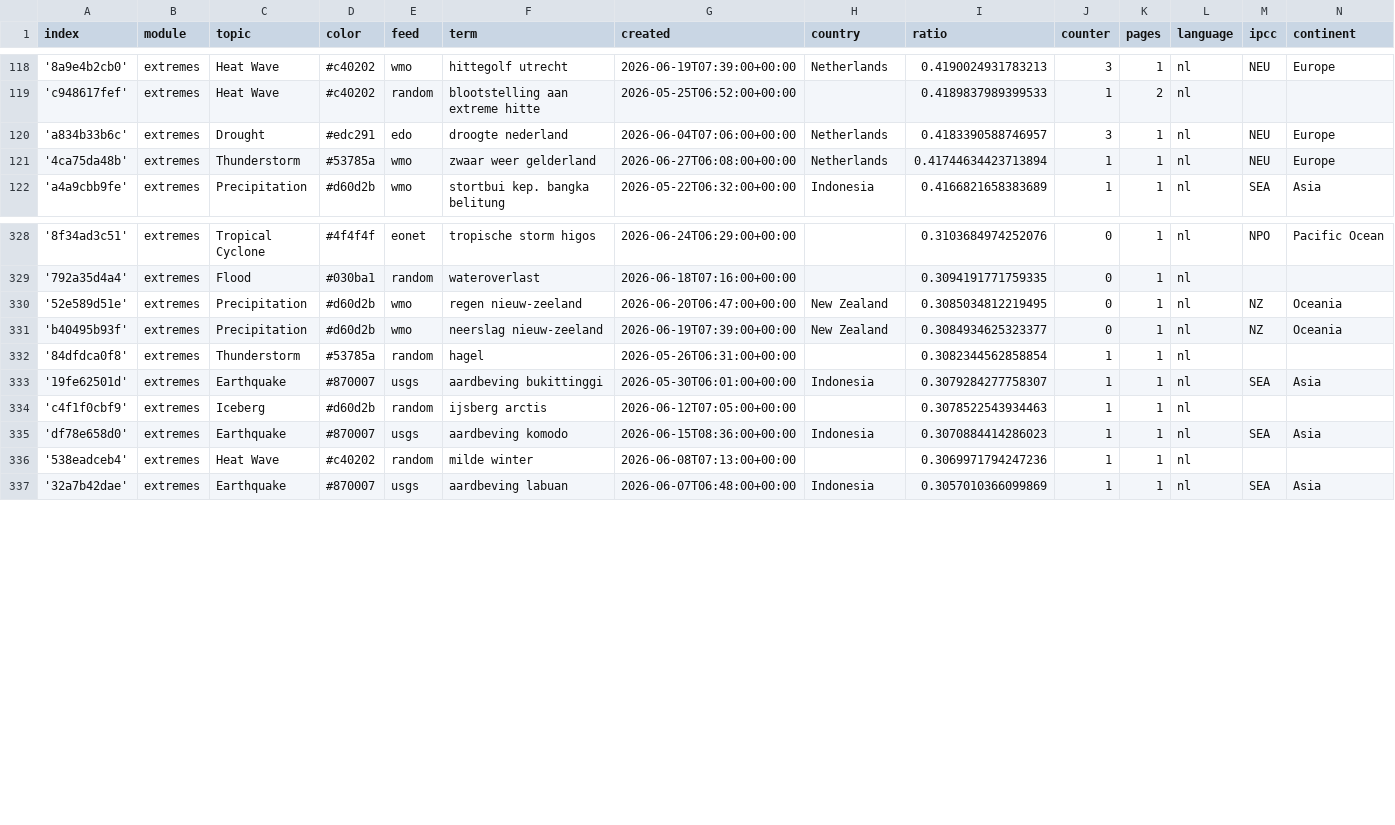
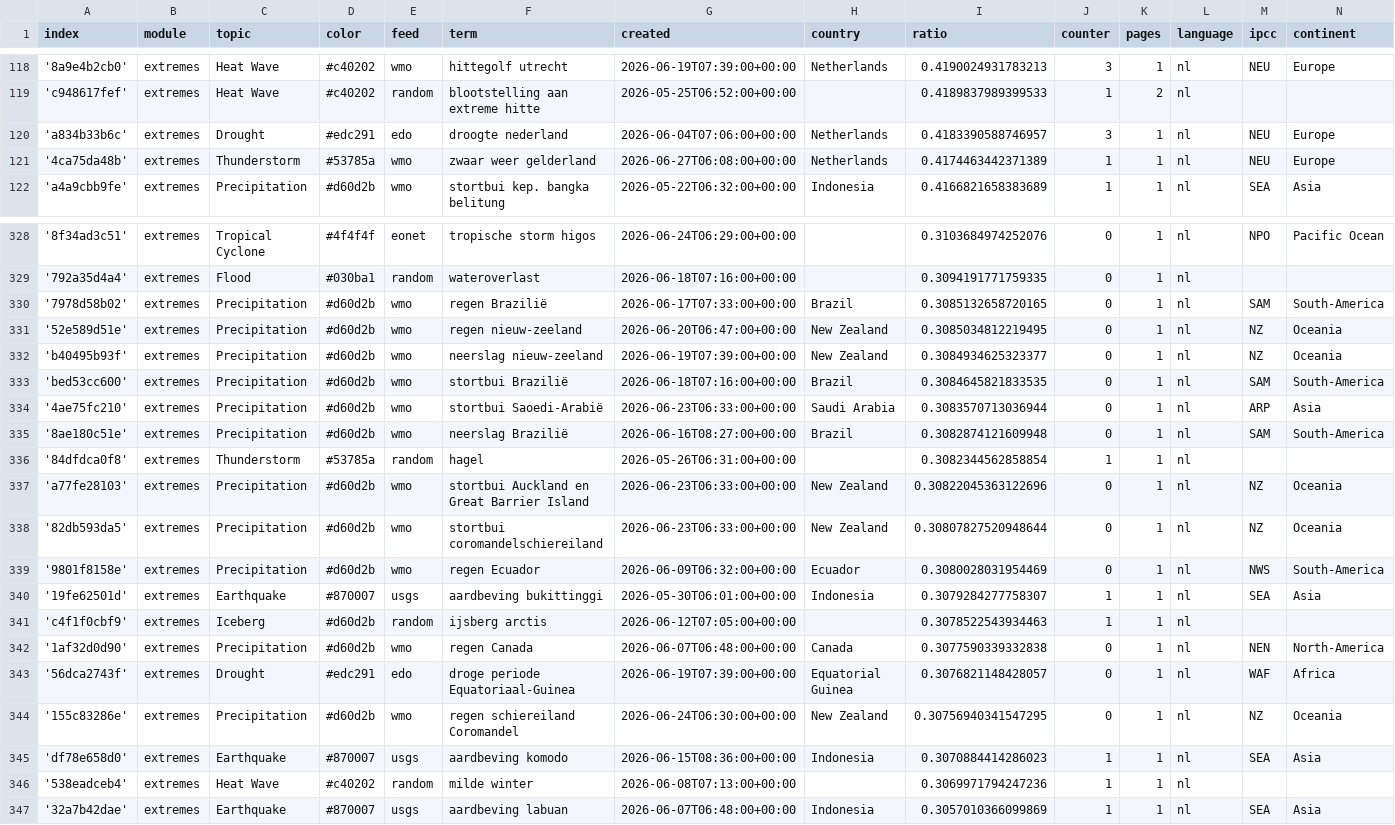
Before and after one commit to MarcoL95-News25/netherlandExtremes, a CSV file: terms.csv, drawn as a sheet; only a part is shown, gaps mark what is left out.

Commit message:
Commit from GitHub Actions (import:0.0)

```diff
--- a/terms.csv
+++ b/terms.csv
@@ -120,3 +120,3 @@ index,module,topic,color,feed,term,created,country,ratio,counter,pages,language,
 'a834b33b6c',extremes,Drought,#edc291,edo,droogte nederland,2026-06-04T07:06:00+00:00,Netherlands,0.4183390588746957,3,1,nl,NEU,Europe
-'4ca75da48b',extremes,Thunderstorm,#53785a,wmo,zwaar weer gelderland,2026-06-27T06:08:00+00:00,Netherlands,0.41744634423713894,1,1,nl,NEU,Europe
+'4ca75da48b',extremes,Thunderstorm,#53785a,wmo,zwaar weer gelderland,2026-06-27T06:08:00+00:00,Netherlands,0.4174463442371389,1,1,nl,NEU,Europe
 'a4a9cbb9fe',extremes,Precipitation,#d60d2b,wmo,stortbui kep. bangka belitung,2026-05-22T06:32:00+00:00,Indonesia,0.4166821658383689,1,1,nl,SEA,Asia
@@ -329,7 +329,17 @@ index,module,topic,color,feed,term,created,country,ratio,counter,pages,language,
 '792a35d4a4',extremes,Flood,#030ba1,random,wateroverlast,2026-06-18T07:16:00+00:00,,0.3094191771759335,0,1,nl,,
+'7978d58b02',extremes,Precipitation,#d60d2b,wmo,regen Brazilië,2026-06-17T07:33:00+00:00,Brazil,0.3085132658720165,0,1,nl,SAM,South-America
 '52e589d51e',extremes,Precipitation,#d60d2b,wmo,regen nieuw-zeeland,2026-06-20T06:47:00+00:00,New Zealand,0.3085034812219495,0,1,nl,NZ,Oceania
 'b40495b93f',extremes,Precipitation,#d60d2b,wmo,neerslag nieuw-zeeland,2026-06-19T07:39:00+00:00,New Zealand,0.3084934625323377,0,1,nl,NZ,Oceania
+'bed53cc600',extremes,Precipitation,#d60d2b,wmo,stortbui Brazilië,2026-06-18T07:16:00+00:00,Brazil,0.3084645821833535,0,1,nl,SAM,South-America
+'4ae75fc210',extremes,Precipitation,#d60d2b,wmo,stortbui Saoedi-Arabië,2026-06-23T06:33:00+00:00,Saudi Arabia,0.3083570713036944,0,1,nl,ARP,Asia
+'8ae180c51e',extremes,Precipitation,#d60d2b,wmo,neerslag Brazilië,2026-06-16T08:27:00+00:00,Brazil,0.3082874121609948,0,1,nl,SAM,South-America
 '84dfdca0f8',extremes,Thunderstorm,#53785a,random,hagel,2026-05-26T06:31:00+00:00,,0.3082344562858854,1,1,nl,,
+'a77fe28103',extremes,Precipitation,#d60d2b,wmo,stortbui Auckland en Great Barrier Island,2026-06-23T06:33:00+00:00,New Zealand,0.30822045363122696,0,1,nl,NZ,Oceania
+'82db593da5',extremes,Precipitation,#d60d2b,wmo,stortbui coromandelschiereiland,2026-06-23T06:33:00+00:00,New Zealand,0.30807827520948644,0,1,nl,NZ,Oceania
+'9801f8158e',extremes,Precipitation,#d60d2b,wmo,regen Ecuador,2026-06-09T06:32:00+00:00,Ecuador,0.3080028031954469,0,1,nl,NWS,South-America
 '19fe62501d',extremes,Earthquake,#870007,usgs,aardbeving bukittinggi,2026-05-30T06:01:00+00:00,Indonesia,0.3079284277758307,1,1,nl,SEA,Asia
 'c4f1f0cbf9',extremes,Iceberg,#d60d2b,random,ijsberg arctis,2026-06-12T07:05:00+00:00,,0.3078522543934463,1,1,nl,,
+'1af32d0d90',extremes,Precipitation,#d60d2b,wmo,regen Canada,2026-06-07T06:48:00+00:00,Canada,0.3077590339332838,0,1,nl,NEN,North-America
+'56dca2743f',extremes,Drought,#edc291,edo,droge periode Equatoriaal-Guinea,2026-06-19T07:39:00+00:00,Equatorial Guinea,0.3076821148428057,0,1,nl,WAF,Africa
+'155c83286e',extremes,Precipitation,#d60d2b,wmo,regen schiereiland Coromandel,2026-06-24T06:30:00+00:00,New Zealand,0.30756940341547295,0,1,nl,NZ,Oceania
 'df78e658d0',extremes,Earthquake,#870007,usgs,aardbeving komodo,2026-06-15T08:36:00+00:00,Indonesia,0.3070884414286023,1,1,nl,SEA,Asia
```
